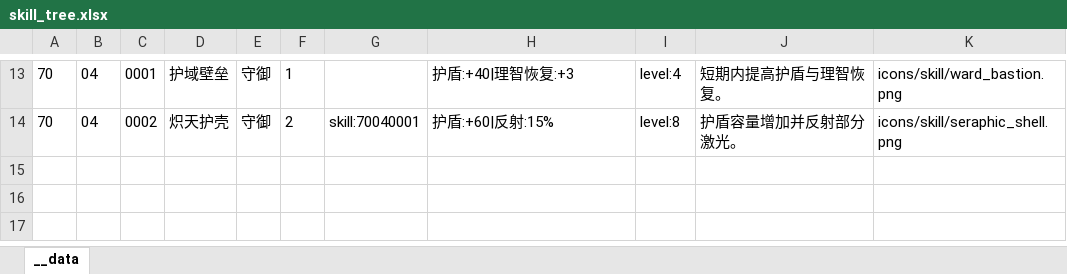
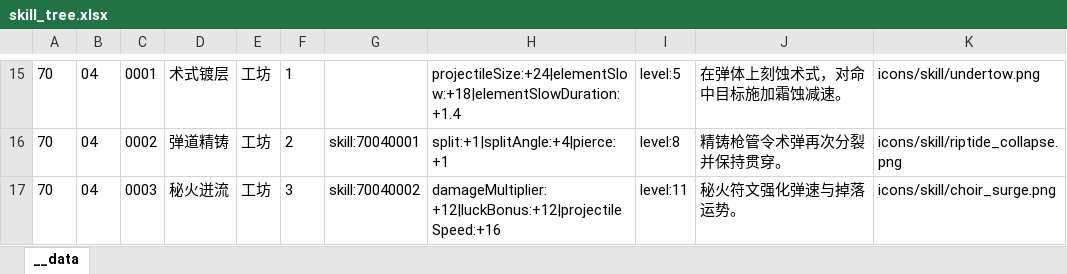
Before and after one commit to khgame/tables, an Excel workbook: example/game_06_abyssal_nightfall/skill_tree.xlsx, sheet __data, drawn as a sheet; only a part is shown, gaps mark what is left out; values as stored, in another font and other column widths than the file's, no borders; addresses are those after the commit; the diff covers the shown part only; the diff names each change by its address in the sheet, - before the commit and + after, or states it on an @@ line.

Commit message:
feat: redesign game_06 skill tree

```diff
--- a/example/game_06_abyssal_nightfall/skill_tree.xlsx (sheet __data)
+++ b/example/game_06_abyssal_nightfall/skill_tree.xlsx (sheet __data)
-D15: 护域壁垒
+D15: 术式镀层
-E15:E16: 守御
+E15:E16: 工坊
-H15: 护盾:+40|理智恢复:+3
+H15: projectileSize:+24|elementSlow:+18|elementSlowDuration:+1.4
-I15: level:4
+I15: level:5
-J15: 短期内提高护盾与理智恢复。
+J15: 在弹体上刻蚀术式，对命中目标施加霜蚀减速。
-K15: icons/skill/ward_bastion.png
+K15: icons/skill/undertow.png
-D16: 炽天护壳
+D16: 弹道精铸
-H16: 护盾:+60|反射:15%
+H16: split:+1|splitAngle:+4|pierce:+1
-J16: 护盾容量增加并反射部分激光。
+J16: 精铸枪管令术弹再次分裂并保持贯穿。
-K16: icons/skill/seraphic_shell.png
+K16: icons/skill/riptide_collapse.png
+row 17: 70 | 04 | 0003 | 秘火迸流 | 工坊 | 3 | skill:70040002 | damageMultiplier:+12|luckBonus:+12|projectileSpeed:+16 | level:11 | 秘火符文强化弹速与掉落运势。 | icons/skill/choir_surge.png
```
Also changed, not shown: 2 added rows and 34 edited cells elsewhere in this sheet, example/game_06_abyssal_nightfall/synergy_cards.xlsx, 7 other files.
